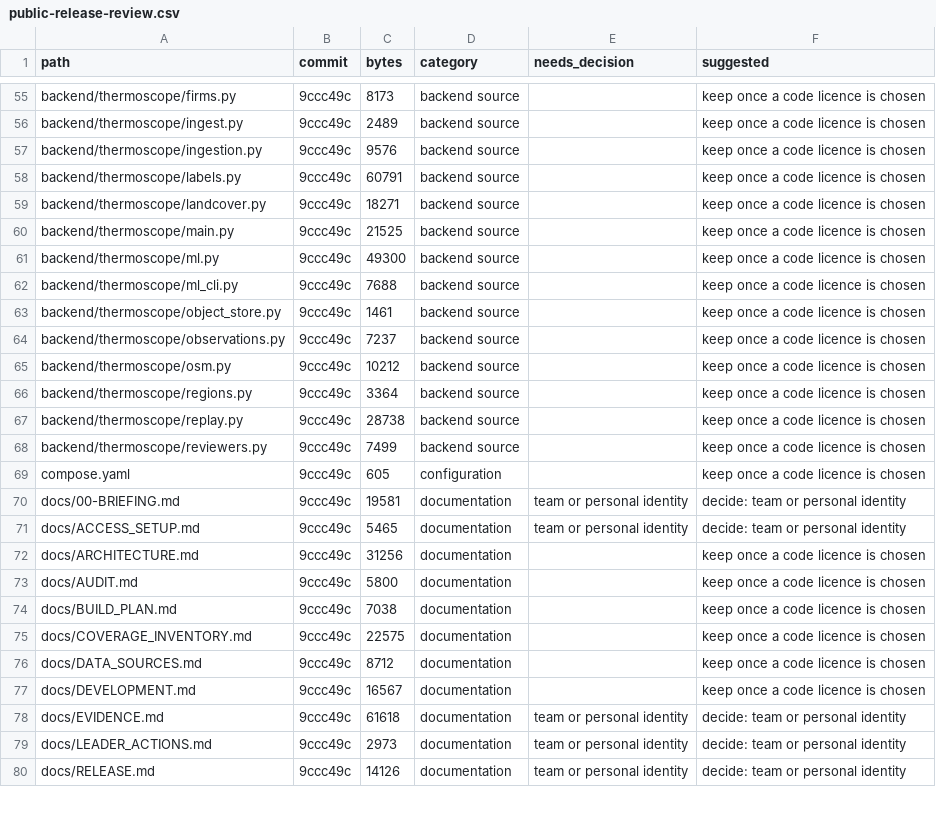
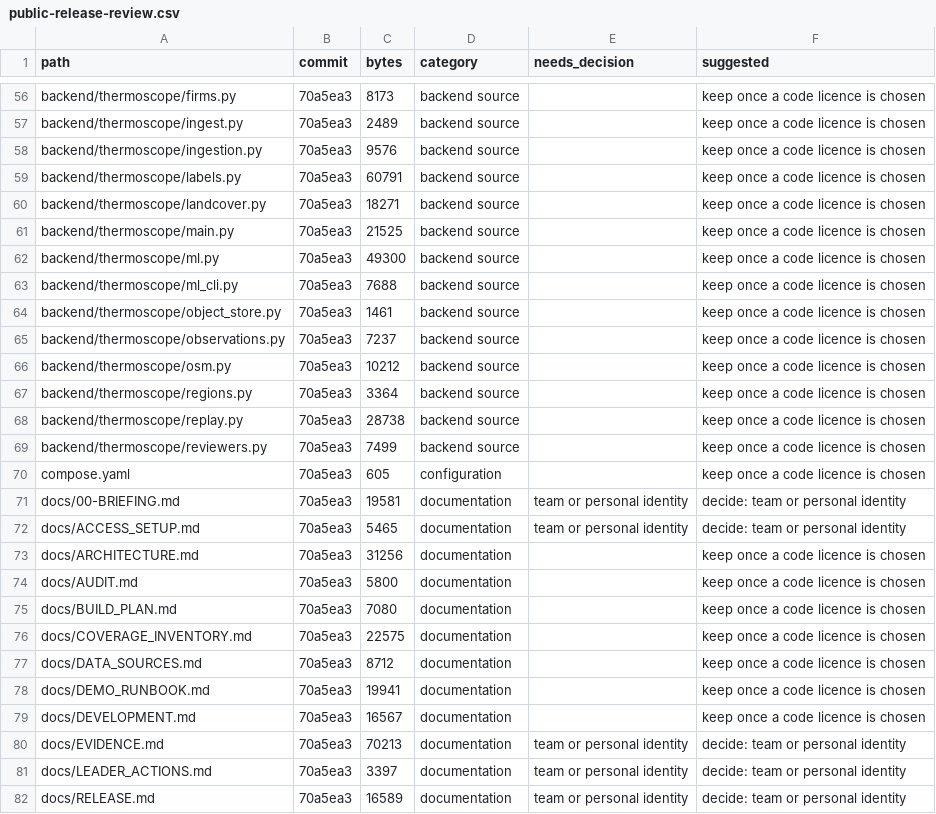
Before and after one commit to ishowguts/thermoscope, a CSV file: docs/inventory/public-release-review.csv, drawn as a sheet; only a part is shown, gaps mark what is left out; addresses are those after the commit; the diff covers the shown part only; the diff names each change by its address in the sheet, - before the commit and + after, or states it on an @@ line.

```diff
--- a/docs/inventory/public-release-review.csv
+++ b/docs/inventory/public-release-review.csv
-B56:B77 (commit): 9ccc49c
+B56:B77 (commit): 70a5ea3
-C75 (bytes): 7038
+C75 (bytes): 7080
+row 78: docs/DEMO_RUNBOOK.md | 70a5ea3 | 19941 | documentation |  | keep once a code licence is chosen
-B79:B82 (commit): 9ccc49c
+B79:B82 (commit): 70a5ea3
-C80 (bytes): 61618
+C80 (bytes): 70213
-C81 (bytes): 2973
+C81 (bytes): 3397
-C82 (bytes): 14126
+C82 (bytes): 16589
```
Also changed, not shown: 2 added rows and 98 edited cells elsewhere in this file.
